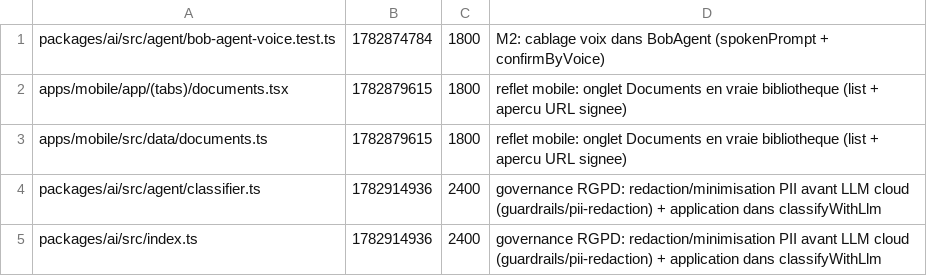
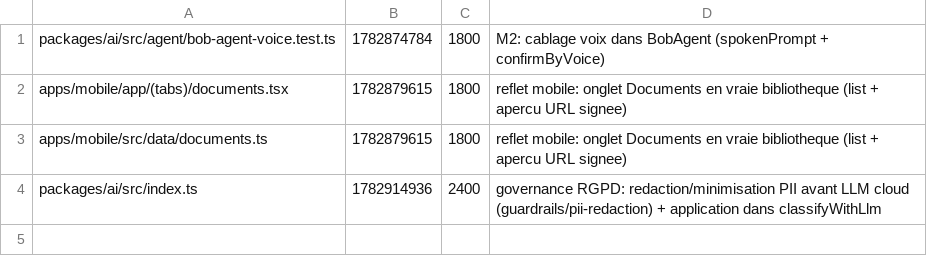
Before and after one commit to GLWebDevAgency/bob-pro, a TSV file: claims.tsv, drawn as a sheet.

Commit message:
release:packages/ai/src/agent/classifier.ts

```diff
--- a/claims.tsv
+++ b/claims.tsv
@@ -3,3 +3,2 @@ apps/mobile/app/(tabs)/documents.tsx	1782879615	1800	reflet mobile: onglet Docum
 apps/mobile/src/data/documents.ts	1782879615	1800	reflet mobile: onglet Documents en vraie bibliotheque (list + apercu URL signee)
-packages/ai/src/agent/classifier.ts	1782914936	2400	governance RGPD: redaction/minimisation PII avant LLM cloud (guardrails/pii-redaction) + application dans classifyWithLlm
 packages/ai/src/index.ts	1782914936	2400	governance RGPD: redaction/minimisation PII avant LLM cloud (guardrails/pii-redaction) + application dans classifyWithLlm
```
Also changed, not shown: 1 other file.
